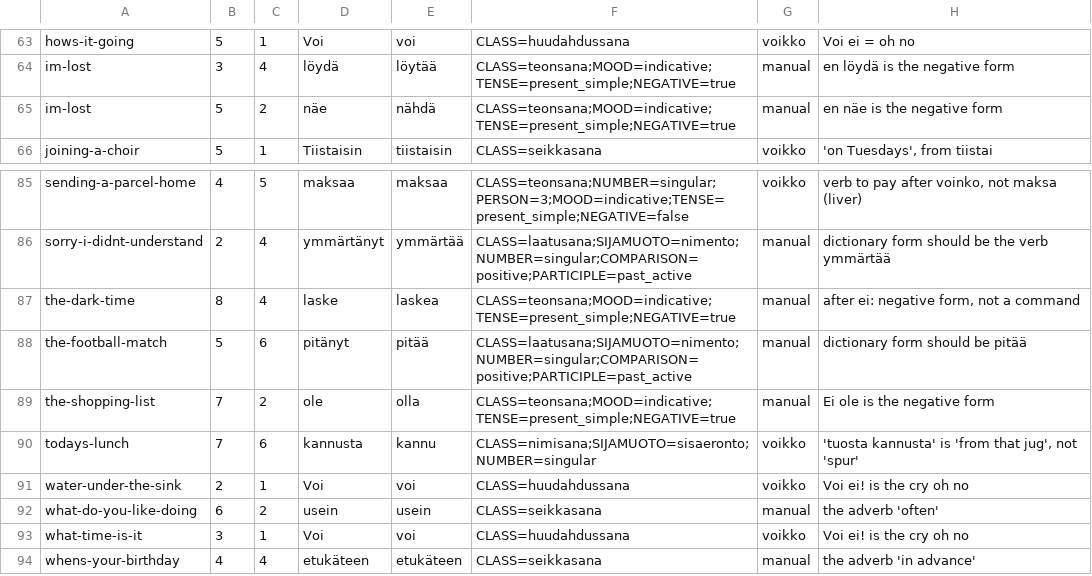
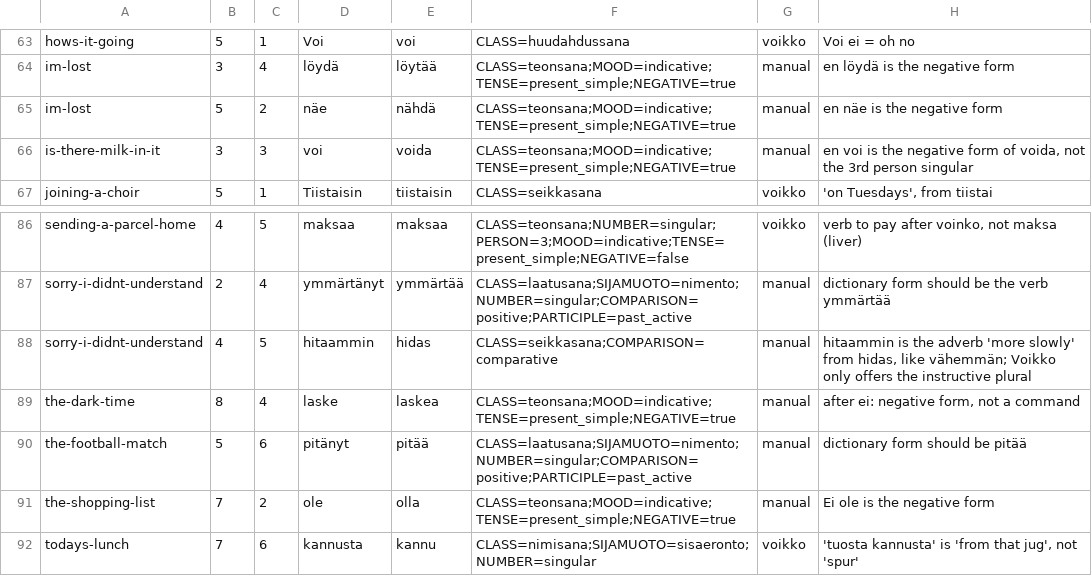
Before and after one commit to fumnanyanketa/puhuscribe-v3, a TSV file: content/road/reading-overrides-by-position.tsv, drawn as a sheet; only a part is shown, gaps mark what is left out; the shorter side is filled out with more unchanged rows.

```diff
--- a/content/road/reading-overrides-by-position.tsv
+++ b/content/road/reading-overrides-by-position.tsv
@@ -65,2 +65,3 @@ im-lost	3	4	löydä	löytää	CLASS=teonsana;MOOD=indicative;TENSE=present_simpl
 im-lost	5	2	näe	nähdä	CLASS=teonsana;MOOD=indicative;TENSE=present_simple;NEGATIVE=true	manual	en näe is the negative form
+is-there-milk-in-it	3	3	voi	voida	CLASS=teonsana;MOOD=indicative;TENSE=present_simple;NEGATIVE=true	manual	en voi is the negative form of voida, not the 3rd person singular
 joining-a-choir	5	1	Tiistaisin	tiistaisin	CLASS=seikkasana	voikko	'on Tuesdays', from tiistai
@@ -86,2 +87,3 @@ sending-a-parcel-home	4	5	maksaa	maksaa	CLASS=teonsana;NUMBER=singular;PERSON=3;
 sorry-i-didnt-understand	2	4	ymmärtänyt	ymmärtää	CLASS=laatusana;SIJAMUOTO=nimento;NUMBER=singular;COMPARISON=positive;PARTICIPLE=past_active	manual	dictionary form should be the verb ymmärtää
+sorry-i-didnt-understand	4	5	hitaammin	hidas	CLASS=seikkasana;COMPARISON=comparative	manual	hitaammin is the adverb 'more slowly' from hidas, like vähemmän; Voikko only offers the instructive plural
 the-dark-time	8	4	laske	laskea	CLASS=teonsana;MOOD=indicative;TENSE=present_simple;NEGATIVE=true	manual	after ei: negative form, not a command
```
Also changed, not shown: 11 other files.
